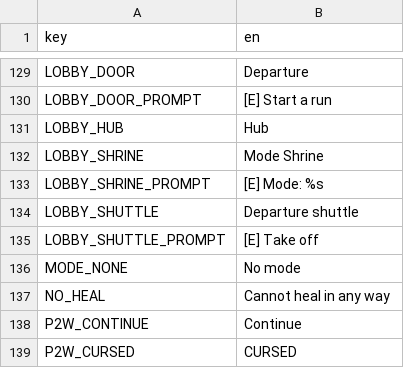
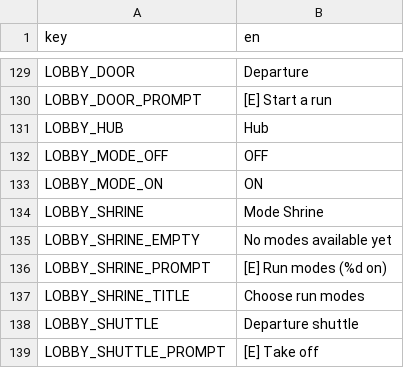
Before and after one commit to nicolassut/brotato-mods, a CSV file: workshop/nicolassut-GourmetCore/translations.csv, drawn as a sheet; only a part is shown, gaps mark what is left out; the shorter side is filled out with more unchanged rows.

Commit message:
Hub step 3a: MODE SHRINE = run-wide multi-select (user law) - shrine popup with a toggle per available mode (persisted settings.selected_game_modes, legacy single key folds in via GameModes.selected_mode_ids), the SAME validated list stamped onto every player at the difficulty choke point (run-wide semantics riding existing per-player serialization - zero loader changes); pre-lobby run_options_panel selector RETIRED (file back to vanilla, extension target count drops); shrine prompt shows active count; ESC closes the popup before leaving the hub

```diff
--- a/workshop/nicolassut-GourmetCore/translations.csv
+++ b/workshop/nicolassut-GourmetCore/translations.csv
@@ -131,4 +131,8 @@ LOBBY_DOOR_PROMPT,[E] Start a run
 LOBBY_HUB,Hub
+LOBBY_MODE_OFF,OFF
+LOBBY_MODE_ON,ON
 LOBBY_SHRINE,Mode Shrine
-LOBBY_SHRINE_PROMPT,[E] Mode: %s
+LOBBY_SHRINE_EMPTY,No modes available yet
+LOBBY_SHRINE_PROMPT,[E] Run modes (%d on)
+LOBBY_SHRINE_TITLE,Choose run modes
 LOBBY_SHUTTLE,Departure shuttle
```
Also changed, not shown: game-src/items/custom/custom_translations.csv, 14 other files.
